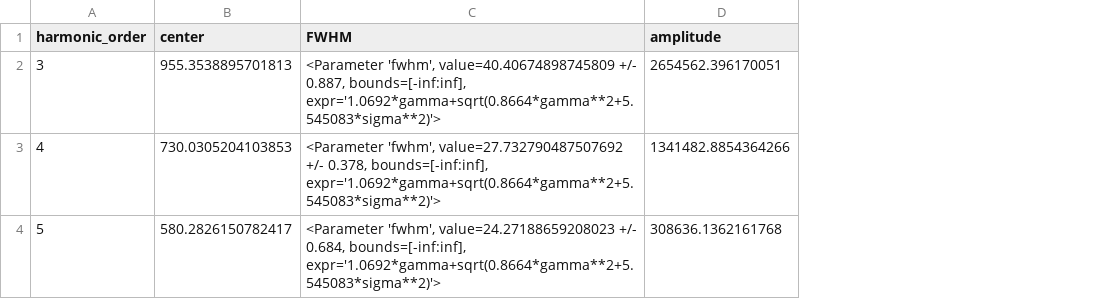
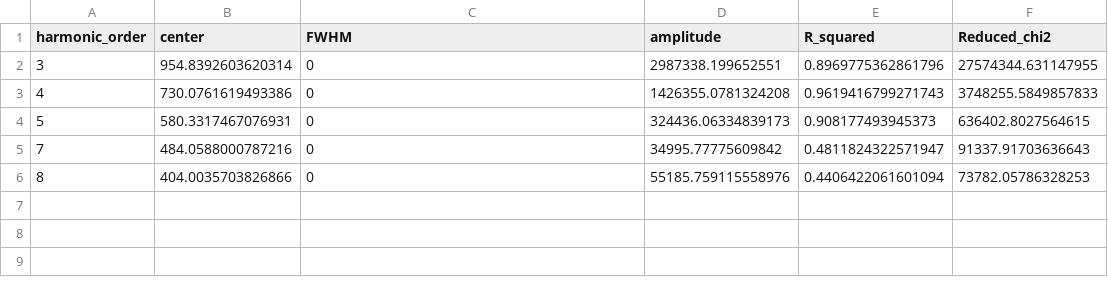
Before and after one commit to shania-mitra/eli_alps_scripts, a CSV file: multi_fit_results.csv, drawn as a sheet; the diff names each change by its address in the sheet, - before the commit and + after, or states it on an @@ line.

```diff
--- a/multi_fit_results.csv
+++ b/multi_fit_results.csv
+column E (R_squared), rows 2-4: 0.8969775362861796 | 0.9619416799271743 | 0.908177493945373
+column F (Reduced_chi2), rows 2-4: 27574344.631147955 | 3748255.5849857833 | 636402.8027564615
-B2 (center): 955.3538895701813
+B2 (center): 954.8392603620314
-C2 (FWHM): <Parameter 'fwhm', value=40.40674898745809 +/- 0.887, bounds=[-inf:inf], expr='1.0692*gamma+sqrt(0.8664*gamma**2+5.545083*sigma**2)'>
+C2 (FWHM): 0
-D2 (amplitude): 2654562.396170051
+D2 (amplitude): 2987338.199652551
-B3 (center): 730.0305204103853
+B3 (center): 730.0761619493386
-C3 (FWHM): <Parameter 'fwhm', value=27.732790487507692 +/- 0.378, bounds=[-inf:inf], expr='1.0692*gamma+sqrt(0.8664*gamma**2+5.545083*sigma**2)'>
+C3 (FWHM): 0
-D3 (amplitude): 1341482.8854364266
+D3 (amplitude): 1426355.0781324208
-B4 (center): 580.2826150782417
+B4 (center): 580.3317467076931
-C4 (FWHM): <Parameter 'fwhm', value=24.27188659208023 +/- 0.684, bounds=[-inf:inf], expr='1.0692*gamma+sqrt(0.8664*gamma**2+5.545083*sigma**2)'>
+C4 (FWHM): 0
-D4 (amplitude): 308636.1362161768
+D4 (amplitude): 324436.06334839173
+row 5: 7 | 484.0588000787216 | 0 | 34995.77775609842 | 0.4811824322571947 | 91337.91703636643
+row 6: 8 | 404.0035703826866 | 0 | 55185.759115558976 | 0.4406422061601094 | 73782.05786328253
```
Also changed, not shown: 5 other files.
